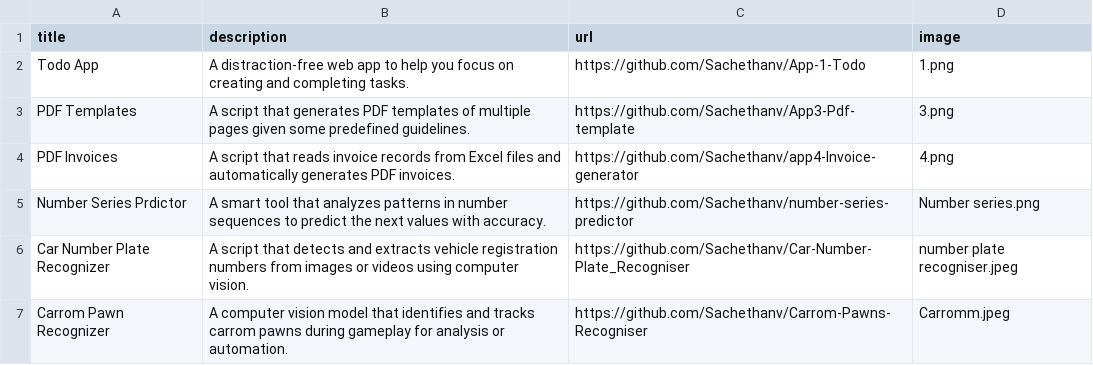
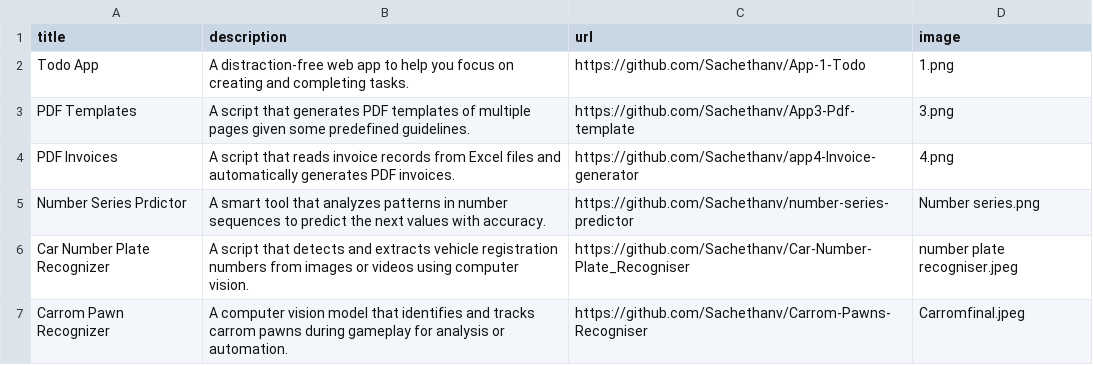
Before and after one commit to Sachethanv/Portfolio-Website, a CSV file: data.csv, drawn as a sheet.

Commit message:
Update data.csv

```diff
--- a/data.csv
+++ b/data.csv
@@ -6,2 +6,2 @@ Number Series Prdictor;A smart tool that analyzes patterns in number sequences t
 Car Number Plate Recognizer;A script that detects and extracts vehicle registration numbers from images or videos using computer vision.;https://github.com/Sachethanv/Car-Number-Plate_Recogniser;number plate recogniser.jpeg
-Carrom Pawn Recognizer;A computer vision model that identifies and tracks carrom pawns during gameplay for analysis or automation.;https://github.com/Sachethanv/Carrom-Pawns-Recogniser;Carromm.jpeg
+Carrom Pawn Recognizer;A computer vision model that identifies and tracks carrom pawns during gameplay for analysis or automation.;https://github.com/Sachethanv/Carrom-Pawns-Recogniser;Carromfinal.jpeg
```
